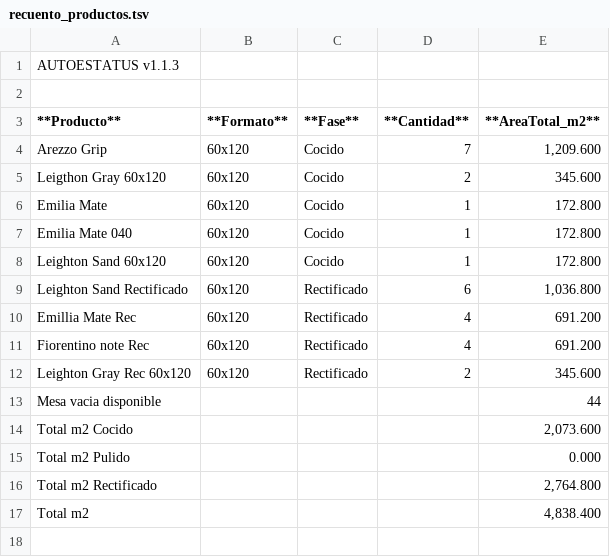
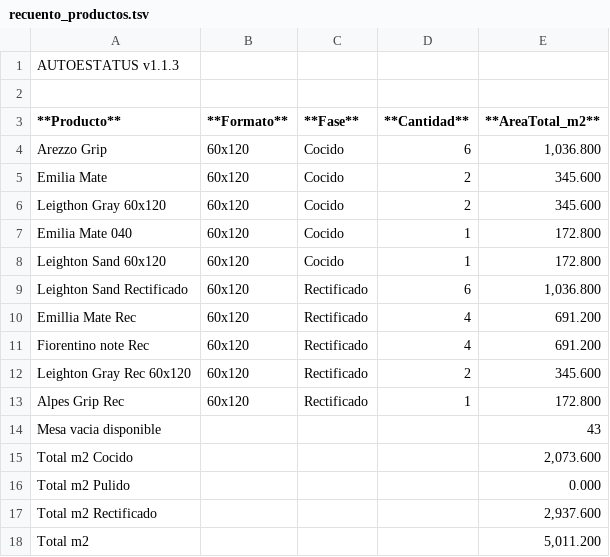
Before and after one commit to teclgvp3-droid/Estatus-De-Productos, a TSV file: recuento_productos.tsv, drawn as a sheet.

Commit message:
AUTOESTATUS update 2026-10-26 21:27:02

```diff
--- a/recuento_productos.tsv
+++ b/recuento_productos.tsv
@@ -3,5 +3,5 @@
 **Producto**	**Formato**	**Fase**	**Cantidad**	**AreaTotal_m2**
-Arezzo Grip	60x120	Cocido	7	1,209.600
+Arezzo Grip	60x120	Cocido	6	1,036.800
+Emilia Mate	60x120	Cocido	2	345.600
 Leigthon Gray 60x120	60x120	Cocido	2	345.600
-Emilia Mate	60x120	Cocido	1	172.800
 Emilia Mate 040	60x120	Cocido	1	172.800
@@ -12,6 +12,7 @@ Fiorentino note Rec	60x120	Rectificado	4	691.200
 Leighton Gray Rec 60x120	60x120	Rectificado	2	345.600
-Mesa vacia disponible				44
+Alpes Grip Rec	60x120	Rectificado	1	172.800
+Mesa vacia disponible				43
 Total m2 Cocido				2,073.600
 Total m2 Pulido				0.000
-Total m2 Rectificado				2,764.800
-Total m2				4,838.400
+Total m2 Rectificado				2,937.600
+Total m2				5,011.200
```
